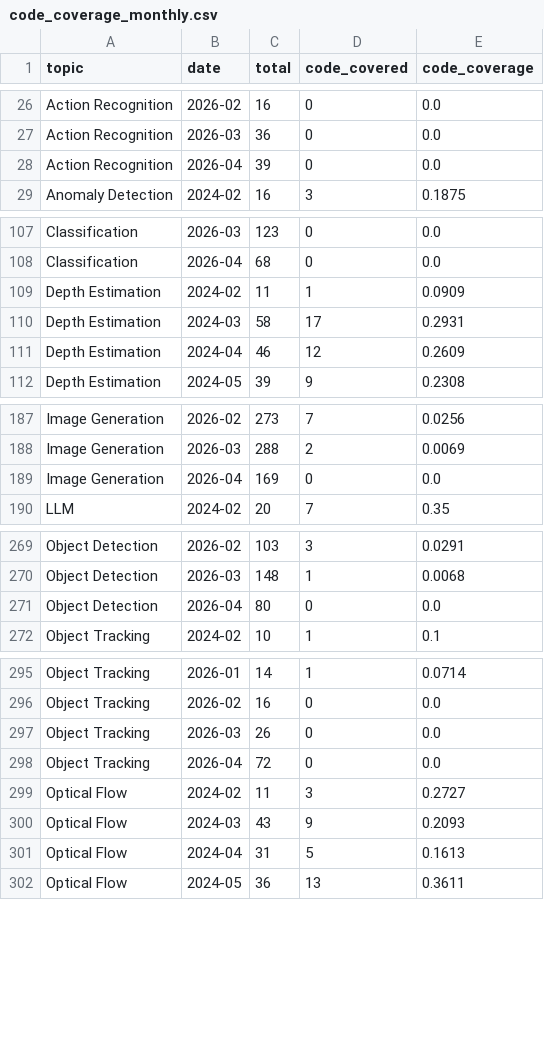
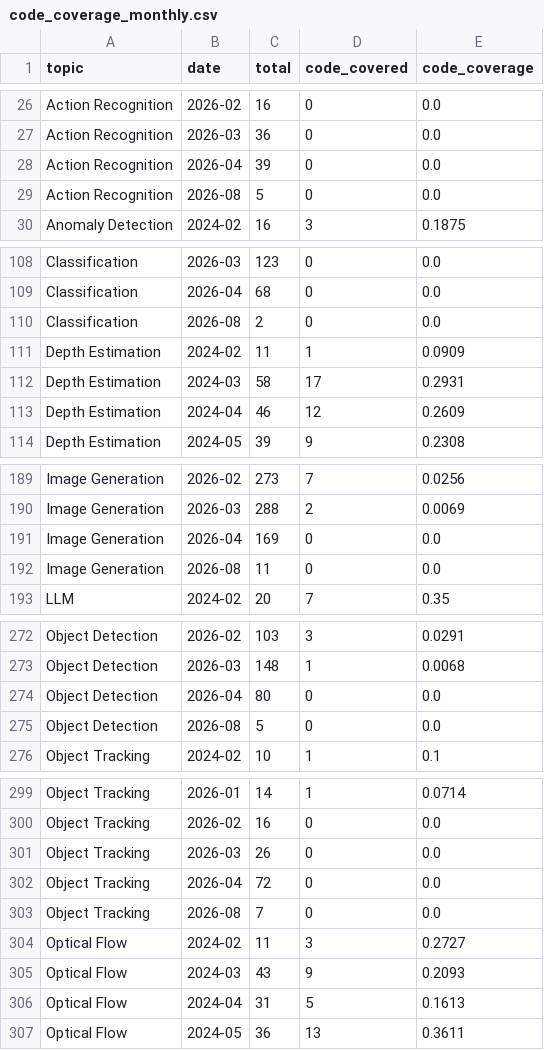
Before and after one commit to a541203686/paper-list, a CSV file: docs/analytics/data/code_coverage_monthly.csv, drawn as a sheet; only a part is shown, gaps mark what is left out; the diff covers the shown part only.

```diff
--- a/docs/analytics/data/code_coverage_monthly.csv
+++ b/docs/analytics/data/code_coverage_monthly.csv
@@ -28,2 +28,3 @@ Action Recognition,2026-03,36,0,0.0
 Action Recognition,2026-04,39,0,0.0
+Action Recognition,2026-08,5,0,0.0
 Anomaly Detection,2024-02,16,3,0.1875
@@ -108,2 +109,3 @@ Classification,2026-03,123,0,0.0
 Classification,2026-04,68,0,0.0
+Classification,2026-08,2,0,0.0
 Depth Estimation,2024-02,11,1,0.0909
@@ -189,2 +191,3 @@ Image Generation,2026-03,288,2,0.0069
 Image Generation,2026-04,169,0,0.0
+Image Generation,2026-08,11,0,0.0
 LLM,2024-02,20,7,0.35
@@ -271,2 +274,3 @@ Object Detection,2026-03,148,1,0.0068
 Object Detection,2026-04,80,0,0.0
+Object Detection,2026-08,5,0,0.0
 Object Tracking,2024-02,10,1,0.1
@@ -298,2 +302,3 @@ Object Tracking,2026-03,26,0,0.0
 Object Tracking,2026-04,72,0,0.0
+Object Tracking,2026-08,7,0,0.0
 Optical Flow,2024-02,11,3,0.2727
```
Also changed, not shown: 5 added rows elsewhere in this file, docs/analytics/data/code_coverage_daily.csv, docs/analytics/data/daily_counts.csv, 51 other files.
